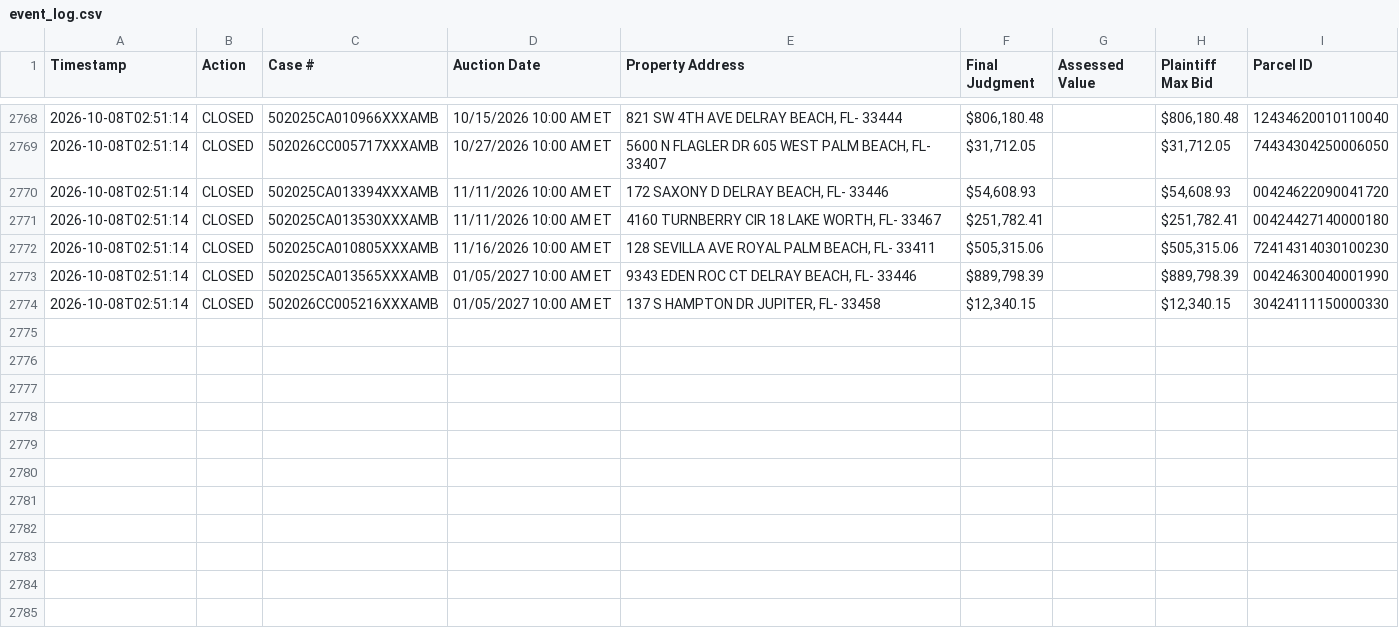
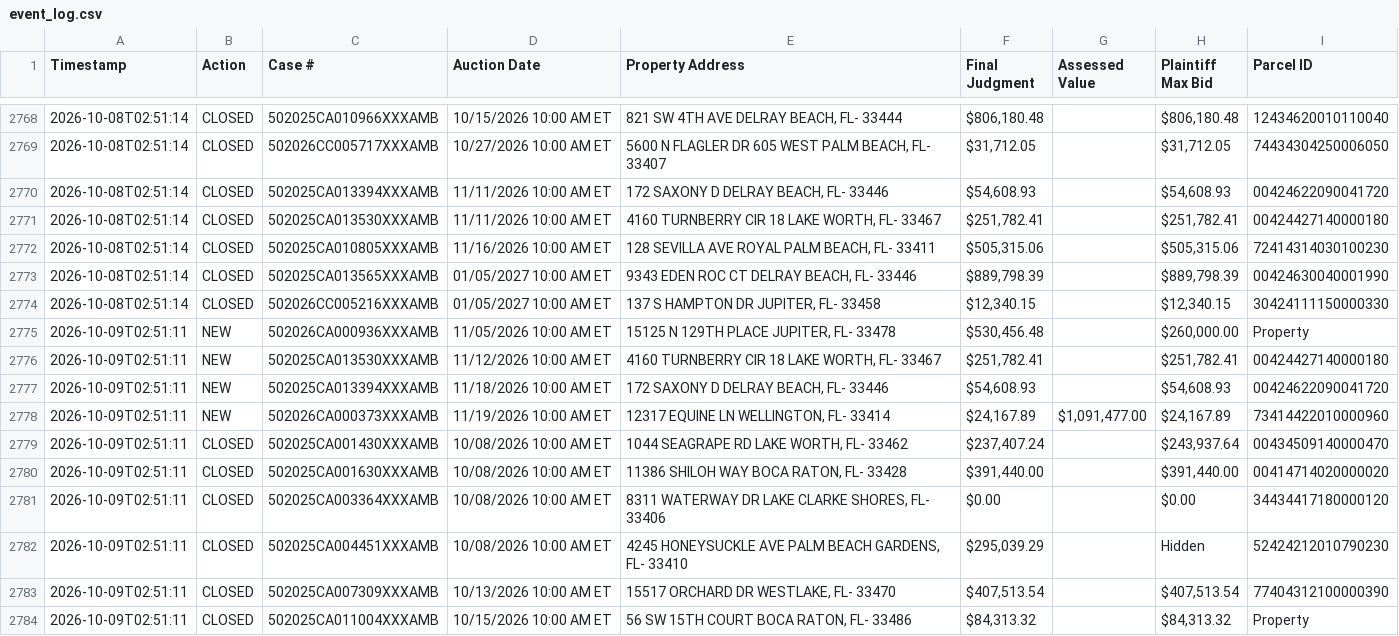
Before and after one commit to figlesias7/realforeclose-palmbeach, a CSV file: data/event_log.csv, drawn as a sheet; only a part is shown, gaps mark what is left out.

```diff
--- a/data/event_log.csv
+++ b/data/event_log.csv
@@ -2774 +2774,11 @@ Timestamp,Action,Case #,Auction Date,Property Address,Final Judgment,Assessed Va
 2026-10-08T02:51:14,CLOSED,502026CC005216XXXAMB,01/05/2027 10:00 AM ET,"137 S HAMPTON DR JUPITER, FL- 33458","$12,340.15",,"$12,340.15",30424111150000330
+2026-10-09T02:51:11,NEW,502026CA000936XXXAMB,11/05/2026 10:00 AM ET,"15125 N 129TH PLACE JUPITER, FL- 33478","$530,456.48",,"$260,000.00",Property
+2026-10-09T02:51:11,NEW,502025CA013530XXXAMB,11/12/2026 10:00 AM ET,"4160 TURNBERRY CIR 18 LAKE WORTH, FL- 33467","$251,782.41",,"$251,782.41",00424427140000180
+2026-10-09T02:51:11,NEW,502025CA013394XXXAMB,11/18/2026 10:00 AM ET,"172 SAXONY D DELRAY BEACH, FL- 33446","$54,608.93",,"$54,608.93",00424622090041720
+2026-10-09T02:51:11,NEW,502026CA000373XXXAMB,11/19/2026 10:00 AM ET,"12317 EQUINE LN WELLINGTON, FL- 33414","$24,167.89","$1,091,477.00","$24,167.89",73414422010000960
+2026-10-09T02:51:11,CLOSED,502025CA001430XXXAMB,10/08/2026 10:00 AM ET,"1044 SEAGRAPE RD LAKE WORTH, FL- 33462","$237,407.24",,"$243,937.64",00434509140000470
+2026-10-09T02:51:11,CLOSED,502025CA001630XXXAMB,10/08/2026 10:00 AM ET,"11386 SHILOH WAY BOCA RATON, FL- 33428","$391,440.00",,"$391,440.00",00414714020000020
+2026-10-09T02:51:11,CLOSED,502025CA003364XXXAMB,10/08/2026 10:00 AM ET,"8311 WATERWAY DR LAKE CLARKE SHORES, FL- 33406",$0.00,,$0.00,34434417180000120
+2026-10-09T02:51:11,CLOSED,502025CA004451XXXAMB,10/08/2026 10:00 AM ET,"4245 HONEYSUCKLE AVE PALM BEACH GARDENS, FL- 33410","$295,039.29",,Hidden,52424212010790230
+2026-10-09T02:51:11,CLOSED,502025CA007309XXXAMB,10/13/2026 10:00 AM ET,"15517 ORCHARD DR WESTLAKE, FL- 33470","$407,513.54",,"$407,513.54",77404312100000390
+2026-10-09T02:51:11,CLOSED,502025CA011004XXXAMB,10/15/2026 10:00 AM ET,"56 SW 15TH COURT BOCA RATON, FL- 33486","$84,313.32",,"$84,313.32",Property
```
Also changed, not shown: data/all_seen.csv, 3 other files.
